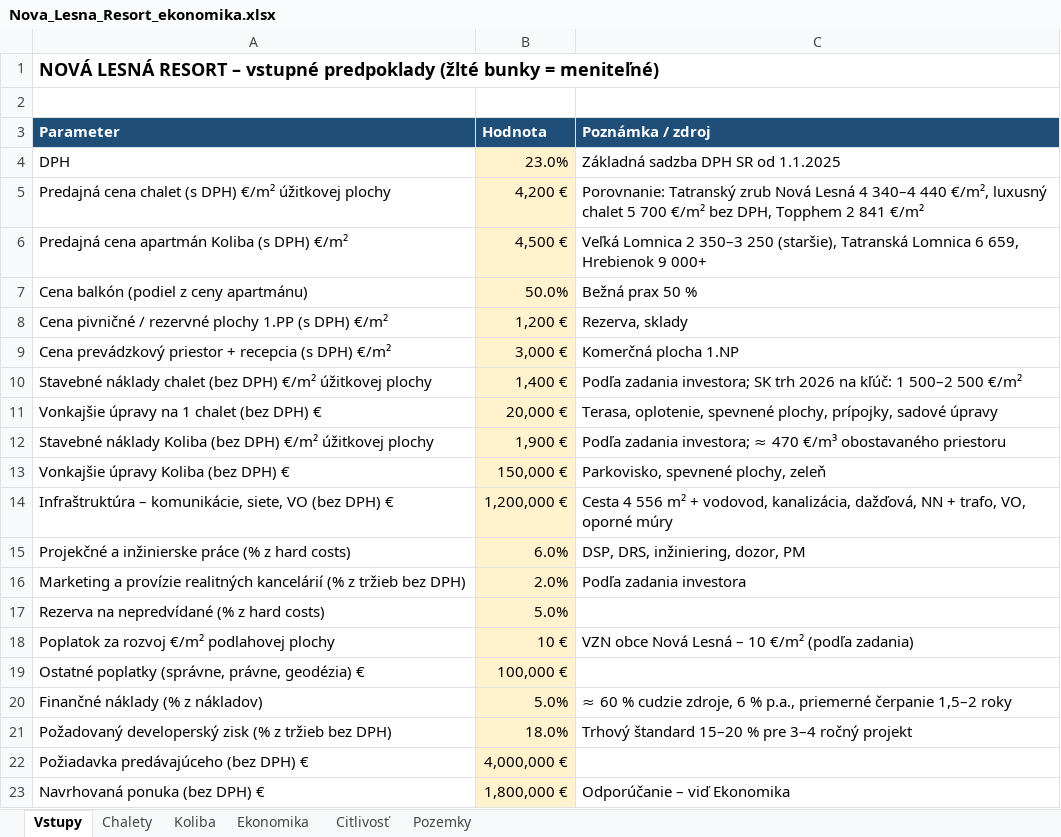
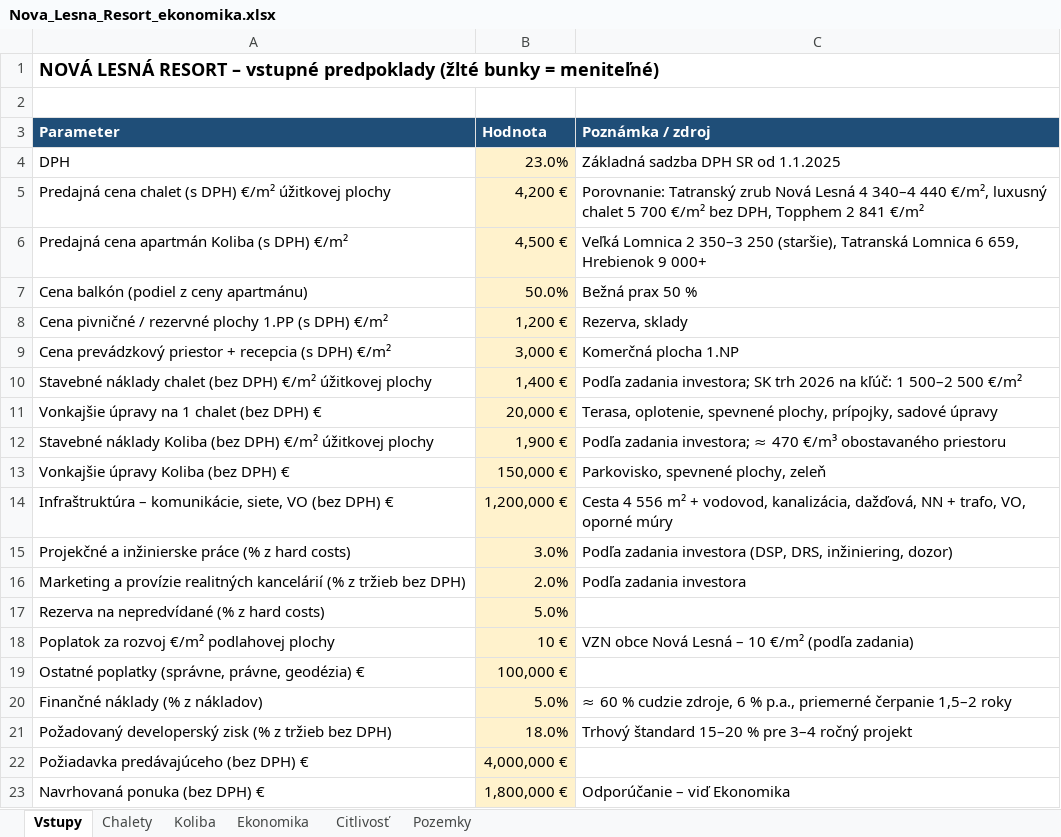
Before and after one commit to Lubo585/Lubo585, an Excel workbook: nova-lesna-resort/Nova_Lesna_Resort_ekonomika.xlsx, sheet Vstupy, drawn as a sheet; values as stored, in another font and other column widths than the file's, no borders; the diff names each change by its address in the sheet, - before the commit and + after, or states it on an @@ line.

```diff
--- a/nova-lesna-resort/Nova_Lesna_Resort_ekonomika.xlsx (sheet Vstupy)
+++ b/nova-lesna-resort/Nova_Lesna_Resort_ekonomika.xlsx (sheet Vstupy)
-B15 (Hodnota): 6.0%
+B15 (Hodnota): 3.0%
-C15 (Poznámka / zdroj): DSP, DRS, inžiniering, dozor, PM
+C15 (Poznámka / zdroj): Podľa zadania investora (DSP, DRS, inžiniering, dozor)
```
Also changed, not shown: 1 other file.
